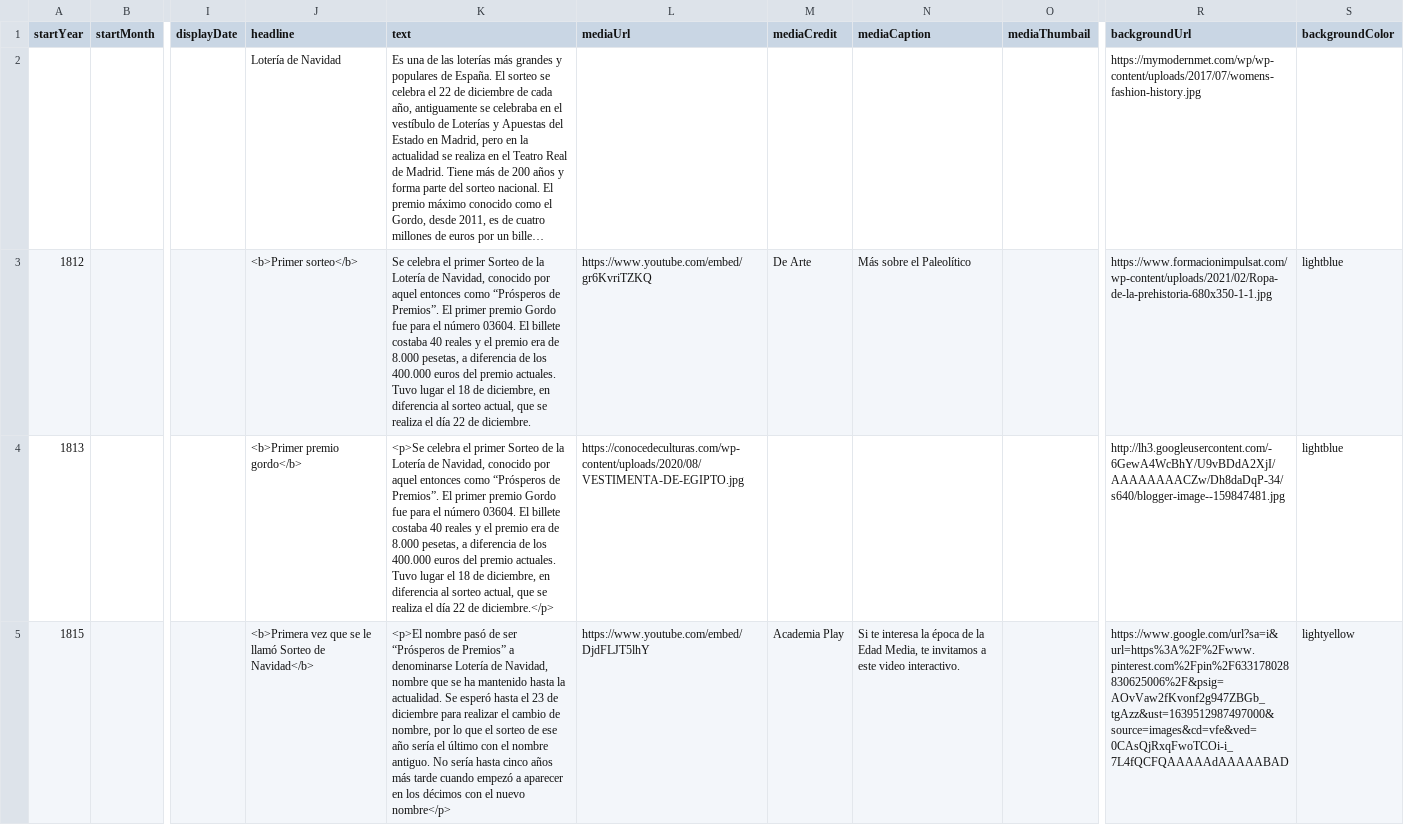
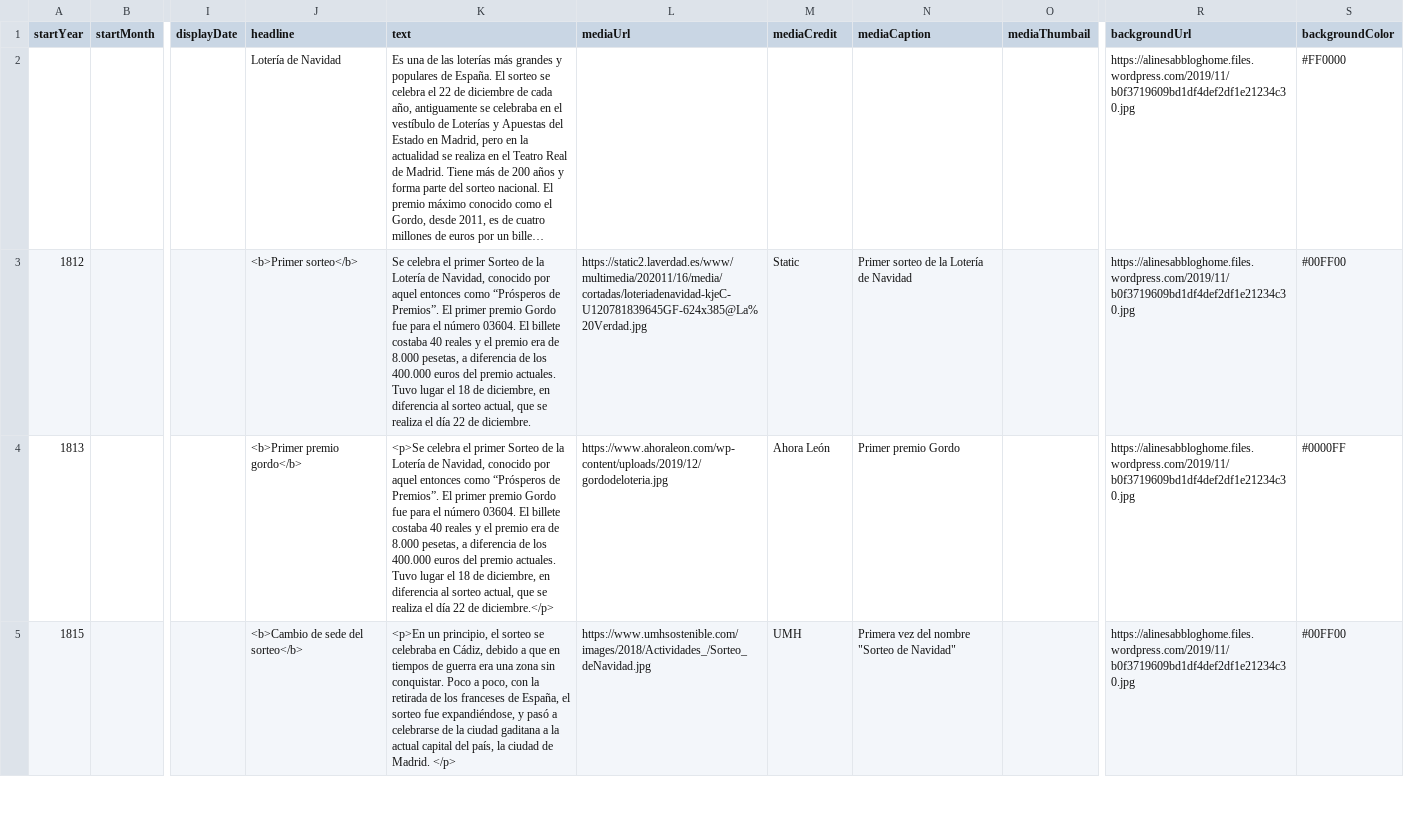
Before and after one commit to DeustoKom/PWEB21-cronologia, a CSV file: docs/grupo3/timeline-data.csv, drawn as a sheet; only a part is shown, gaps mark what is left out; long unchanged cells end in …; the diff covers the shown part only; the diff names each change by its address in the sheet, - before the commit and + after, or states it on an @@ line.

Commit message:
Add files via upload

```diff
--- a/docs/grupo3/timeline-data.csv
+++ b/docs/grupo3/timeline-data.csv
-R2 (backgroundUrl): https://mymodernmet.com/wp/wp-content/uploads/2017/07/womens-fashion-history.jpg
+R2 (backgroundUrl): https://alinesabbloghome.files.wordpress.com/2019/11/b0f3719609bd1df4def2df1e21234c30.jpg
-S2 (backgroundColor): (empty)
+S2 (backgroundColor): #FF0000
-L3 (mediaUrl): https://www.youtube.com/embed/gr6KvriTZKQ
+L3 (mediaUrl): https://static2.laverdad.es/www/multimedia/202011/16/media/cortadas/loteriadenavidad-kjeC-U120781839645GF-624x385@La%20Verdad.jpg
-M3 (mediaCredit): De Arte
+M3 (mediaCredit): Static
-N3 (mediaCaption): Más sobre el Paleolítico
+N3 (mediaCaption): Primer sorteo de la Lotería de Navidad
-R3 (backgroundUrl): https://www.formacionimpulsat.com/wp-content/uploads/2021/02/Ropa-de-la-prehistoria-680x350-1-1.jpg
+R3 (backgroundUrl): https://alinesabbloghome.files.wordpress.com/2019/11/b0f3719609bd1df4def2df1e21234c30.jpg
-S3 (backgroundColor): lightblue
+S3 (backgroundColor): #00FF00
-L4 (mediaUrl): https://conocedeculturas.com/wp-content/uploads/2020/08/VESTIMENTA-DE-EGIPTO.jpg
+L4 (mediaUrl): https://www.ahoraleon.com/wp-content/uploads/2019/12/gordodeloteria.jpg
-M4 (mediaCredit): (empty)
+M4 (mediaCredit): Ahora León
-N4 (mediaCaption): (empty)
+N4 (mediaCaption): Primer premio Gordo
-R4 (backgroundUrl): http://lh3.googleusercontent.com/-6GewA4WcBhY/U9vBDdA2XjI/AAAAAAAACZw/Dh8daDqP-34/s640/blogger-image--159847481.jpg
+R4 (backgroundUrl): https://alinesabbloghome.files.wordpress.com/2019/11/b0f3719609bd1df4def2df1e21234c30.jpg
-S4 (backgroundColor): lightblue
+S4 (backgroundColor): #0000FF
-J5 (headline): <b>Primera vez que se le llamó Sorteo de Navidad</b>
+J5 (headline): <b>Cambio de sede del sorteo</b>
-K5 (text): <p>El nombre pasó de ser “Prósperos de Premios” a denominarse Lotería de Navidad, nombre que se ha mantenido hasta la actualidad. Se esperó hasta el 23 de diciembre para realizar el cambio de nombre, por lo que el sorteo de ese año sería el último con el nombre antiguo. No sería hasta cinco años más tarde cuando empezó a aparecer en los décimos con el nuevo nombre</p>
+K5 (text): <p>En un principio, el sorteo se celebraba en Cádiz, debido a que en tiempos de guerra era una zona sin conquistar. Poco a poco, con la retirada de los franceses de España, el sorteo fue expandiéndose, y pasó a celebrarse de la ciudad gaditana a la actual capital del país, la ciudad de Madrid. </p>
-L5 (mediaUrl): https://www.youtube.com/embed/DjdFLJT5lhY
+L5 (mediaUrl): https://www.umhsostenible.com/images/2018/Actividades_/Sorteo_deNavidad.jpg
-M5 (mediaCredit): Academia Play
+M5 (mediaCredit): UMH
-N5 (mediaCaption): Si te interesa la época de la Edad Media, te invitamos a este video interactivo.
+N5 (mediaCaption): Primera vez del nombre "Sorteo de Navidad"
-R5 (backgroundUrl): https://www.google.com/url?sa=i&url=https%3A%2F%2Fwww.pinterest.com%2Fpin%2F633178028830625006%2F&psig=AOvVaw2fKvonf2g947ZBGb_tgAzz&ust=1639512987497000&source=images&cd=vfe&ved=0CAsQjRxqFwoTCOi-i_7L4fQCFQAAAAAdAAAAABAD
+R5 (backgroundUrl): https://alinesabbloghome.files.wordpress.com/2019/11/b0f3719609bd1df4def2df1e21234c30.jpg
-S5 (backgroundColor): lightyellow
+S5 (backgroundColor): #00FF00
```
Also changed, not shown: 1 added row, 2 removed rows and 36 edited cells elsewhere in this file.
